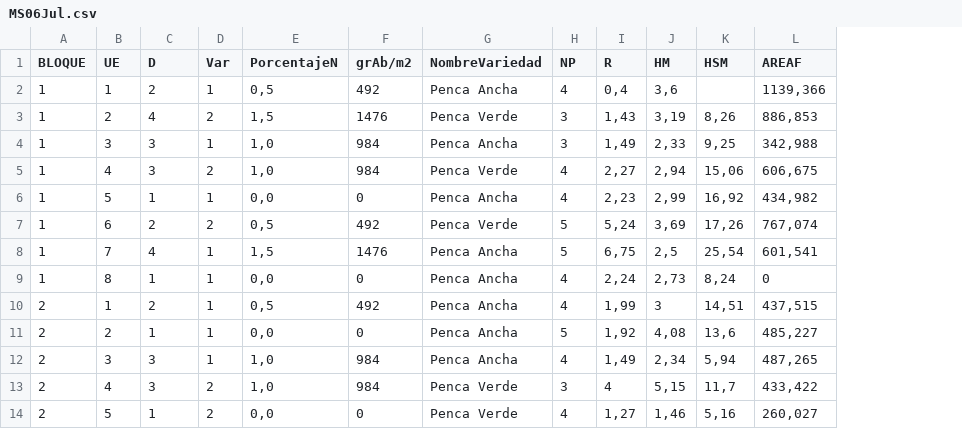
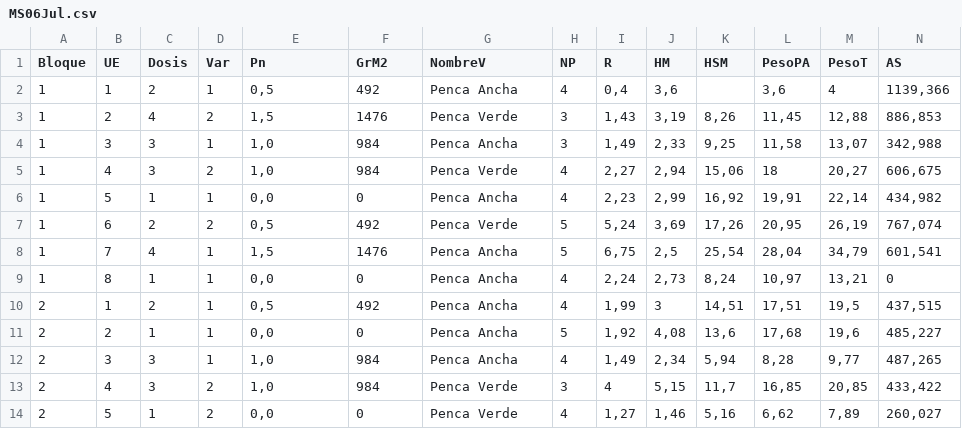
Before and after one commit to francorvillalba/An-lisis-Ensayo-Acelga, a CSV file: MS06Jul.csv, drawn as a sheet; only a part is shown; addresses are those after the commit; the diff names each change by its address in the sheet, - before the commit and + after, or states it on an @@ line.

```diff
--- a/MS06Jul.csv
+++ b/MS06Jul.csv
+column L (PesoPA), rows 2-14: 3,6 | 11,45 | 11,58 | 18 | 19,91 | 20,95 | 28,04 | 10,97 | 17,51 | 17,68 | 8,28 | 16,85 | 6,62
+column M (PesoT), rows 2-14: 4 | 12,88 | 13,07 | 20,27 | 22,14 | 26,19 | 34,79 | 13,21 | 19,5 | 19,6 | 9,77 | 20,85 | 7,89
-A1: BLOQUE
+A1: Bloque
-C1: D
+C1: Dosis
-E1: PorcentajeN
+E1: Pn
-F1: grAb/m2
+F1: GrM2
-G1: NombreVariedad
+G1: NombreV
-N1: AREAF
+N1: AS
```
Also changed, not shown: MS26Jul.csv, MS27Jun.csv, 10 other files.
